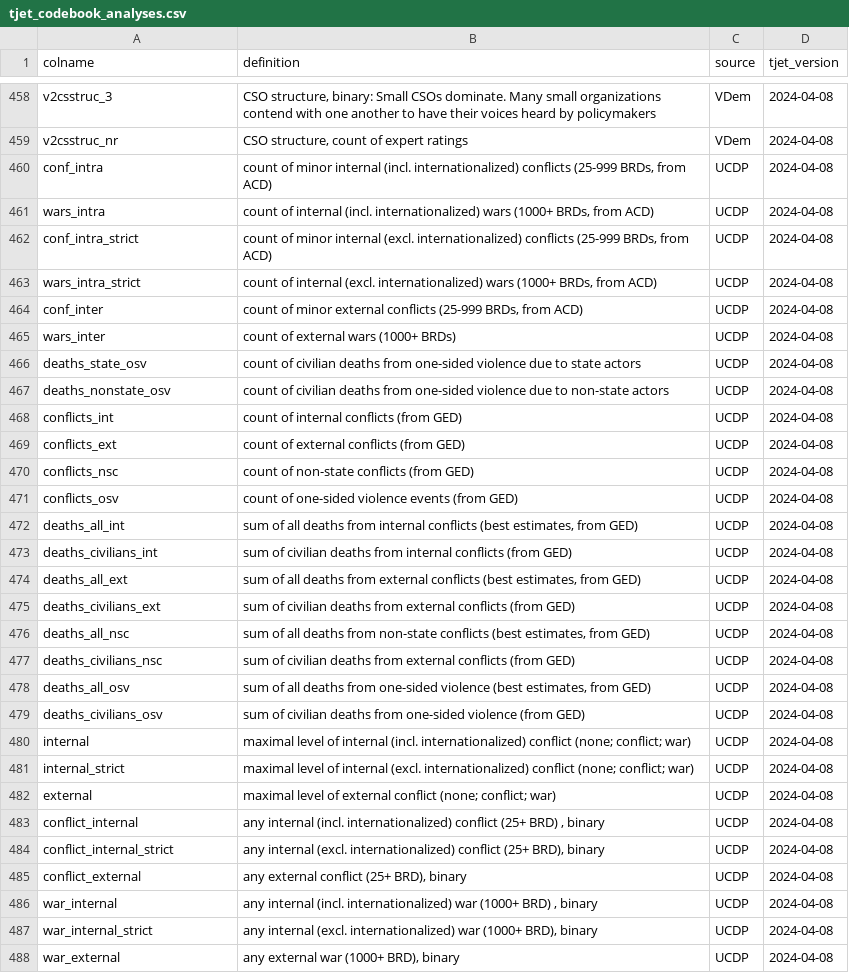
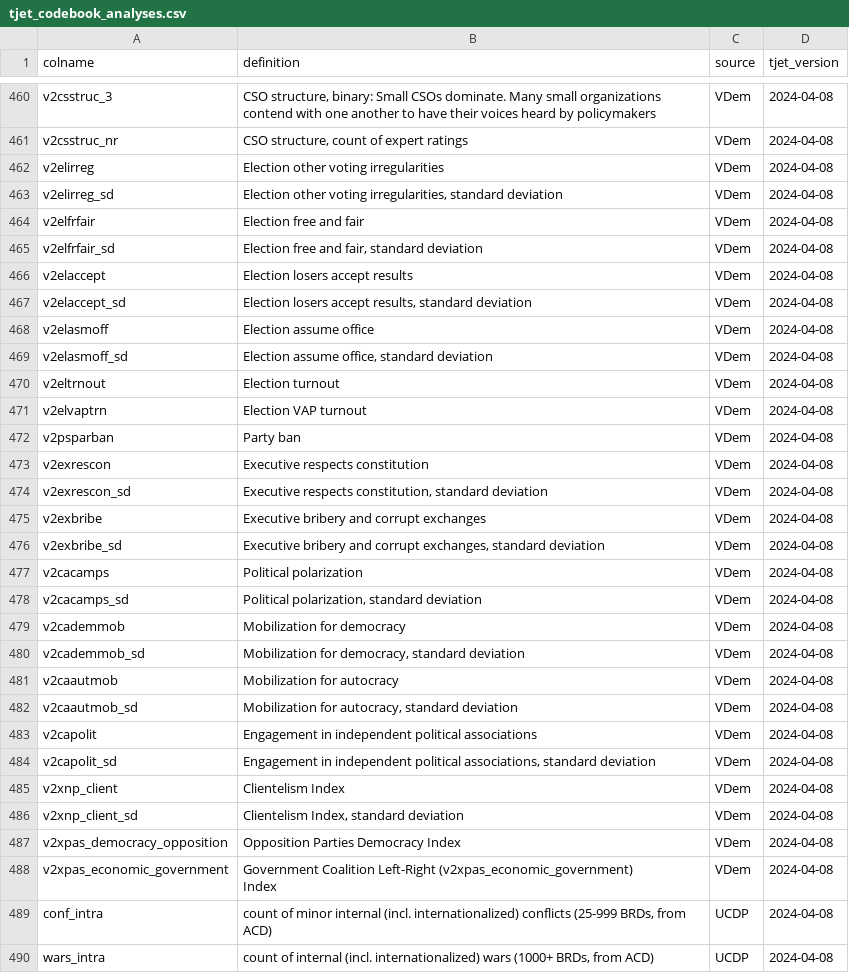
Before and after one commit to tjetdata/tjet-db, a CSV file: tjet_datasets/tjet_codebook_analyses.csv, drawn as a sheet; only a part is shown, gaps mark what is left out; the shorter side is filled out with more unchanged rows; the diff covers the shown part only.

Commit message:
additional VDem variables

```diff
--- a/tjet_datasets/tjet_codebook_analyses.csv
+++ b/tjet_datasets/tjet_codebook_analyses.csv
@@ -459,2 +461,30 @@ v2csstruc_3,"CSO structure, binary: Small CSOs dominate. Many small organization
 v2csstruc_nr,"CSO structure, count of expert ratings",VDem,2024-04-08
+v2elirreg,Election other voting irregularities,VDem,2024-04-08
+v2elirreg_sd,"Election other voting irregularities, standard deviation",VDem,2024-04-08
+v2elfrfair,Election free and fair,VDem,2024-04-08
+v2elfrfair_sd,"Election free and fair, standard deviation",VDem,2024-04-08
+v2elaccept,Election losers accept results,VDem,2024-04-08
+v2elaccept_sd,"Election losers accept results, standard deviation",VDem,2024-04-08
+v2elasmoff,Election assume office,VDem,2024-04-08
+v2elasmoff_sd,"Election assume office, standard deviation",VDem,2024-04-08
+v2eltrnout,Election turnout,VDem,2024-04-08
+v2elvaptrn,Election VAP turnout,VDem,2024-04-08
+v2psparban,Party ban,VDem,2024-04-08
+v2exrescon,Executive respects constitution,VDem,2024-04-08
+v2exrescon_sd,"Executive respects constitution, standard deviation",VDem,2024-04-08
+v2exbribe,Executive bribery and corrupt exchanges,VDem,2024-04-08
+v2exbribe_sd,"Executive bribery and corrupt exchanges, standard deviation",VDem,2024-04-08
+v2cacamps,Political polarization,VDem,2024-04-08
+v2cacamps_sd,"Political polarization, standard deviation",VDem,2024-04-08
+v2cademmob,Mobilization for democracy,VDem,2024-04-08
+v2cademmob_sd,"Mobilization for democracy, standard deviation",VDem,2024-04-08
+v2caautmob,Mobilization for autocracy,VDem,2024-04-08
+v2caautmob_sd,"Mobilization for autocracy, standard deviation",VDem,2024-04-08
+v2capolit,Engagement in independent political associations,VDem,2024-04-08
+v2capolit_sd,"Engagement in independent political associations, standard deviation",VDem,2024-04-08
+v2xnp_client,Clientelism Index,VDem,2024-04-08
+v2xnp_client_sd,"Clientelism Index, standard deviation",VDem,2024-04-08
+v2xpas_democracy_opposition,Opposition Parties Democracy Index,VDem,2024-04-08
+v2xpas_economic_government,"Government Coalition Left-Right (v2xpas_economic_government)
+Index",VDem,2024-04-08
 conf_intra,"count of minor internal (incl. internationalized) conflicts (25-999 BRDs, from ACD)",UCDP,2024-04-08
```
Also changed, not shown: 2 added rows elsewhere in this file, data/tjet_codebook.csv, 1 other file.
